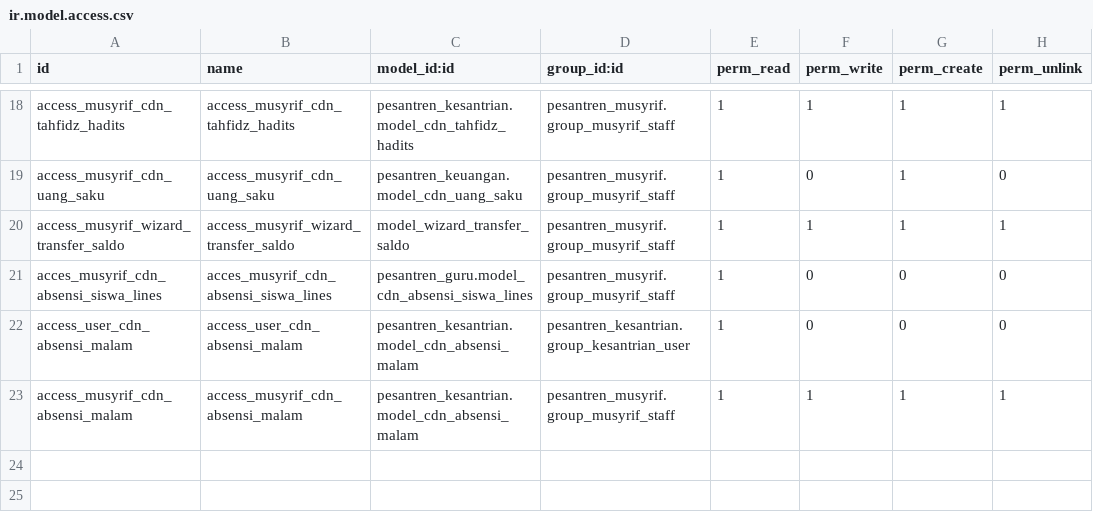
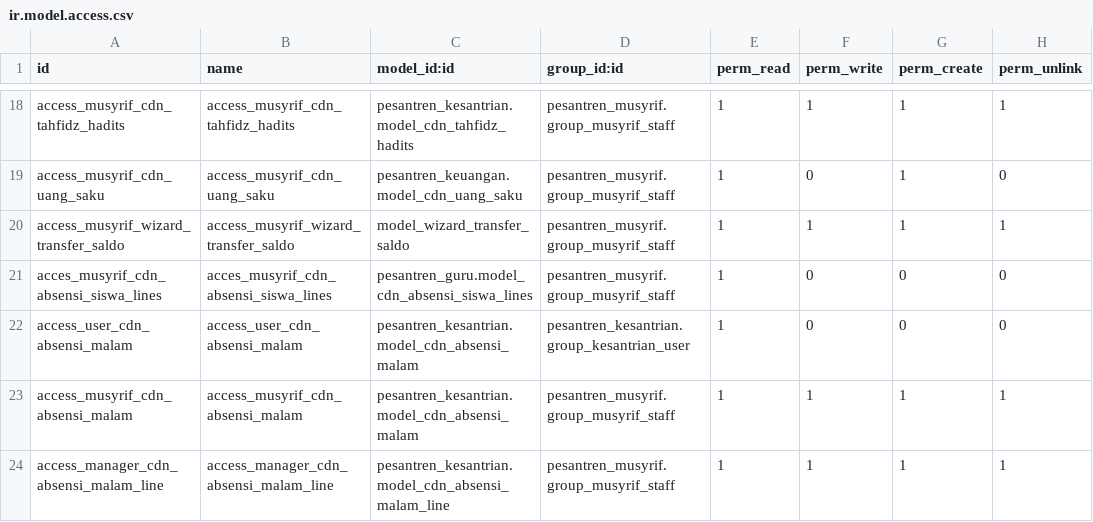
Before and after one commit to Fyoo-o/odoo-pesantren-dqi, a CSV file: pesantren_musyrif/security/ir.model.access.csv, drawn as a sheet; only a part is shown, gaps mark what is left out.

```diff
--- a/pesantren_musyrif/security/ir.model.access.csv
+++ b/pesantren_musyrif/security/ir.model.access.csv
@@ -23 +23,2 @@ access_user_cdn_absensi_malam,access_user_cdn_absensi_malam,pesantren_kesantrian
 access_musyrif_cdn_absensi_malam,access_musyrif_cdn_absensi_malam,pesantren_kesantrian.model_cdn_absensi_malam,pesantren_musyrif.group_musyrif_staff,1,1,1,1
+access_manager_cdn_absensi_malam_line,access_manager_cdn_absensi_malam_line,pesantren_kesantrian.model_cdn_absensi_malam_line,pesantren_musyrif.group_musyrif_staff,1,1,1,1
```
Also changed, not shown: pesantren_kesantrian/security/ir.model.access.csv, pesantren_orangtua/security/ir.model.access.csv, 8 other files.
